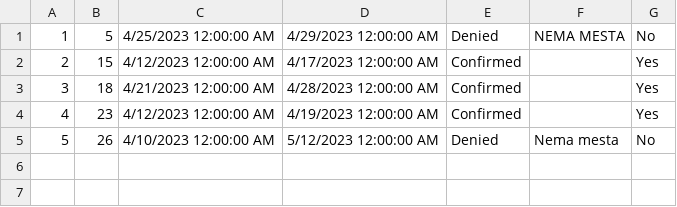
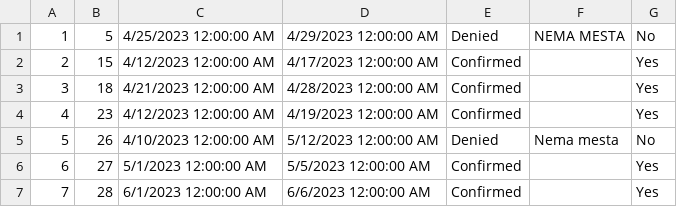
Before and after one commit to MilosMilutinovic01/SIMS-HCI-Project-Group-5-Team-B, a CSV file: SIMS-HCI-Project-Group-5-Team-B/Resources/Data/ReservationChangeRequest.csv, drawn as a sheet.

```diff
--- a/SIMS-HCI-Project-Group-5-Team-B/Resources/Data/ReservationChangeRequest.csv
+++ b/SIMS-HCI-Project-Group-5-Team-B/Resources/Data/ReservationChangeRequest.csv
@@ -5 +5,3 @@
 5|26|4/10/2023 12:00:00 AM|5/12/2023 12:00:00 AM|Denied|Nema mesta|No
+6|27|5/1/2023 12:00:00 AM|5/5/2023 12:00:00 AM|Confirmed||Yes
+7|28|6/1/2023 12:00:00 AM|6/6/2023 12:00:00 AM|Confirmed||Yes
```
Also changed, not shown: SIMS-HCI-Project-Group-5-Team-B/Resources/Data/Reservation.csv, 1 other file.
